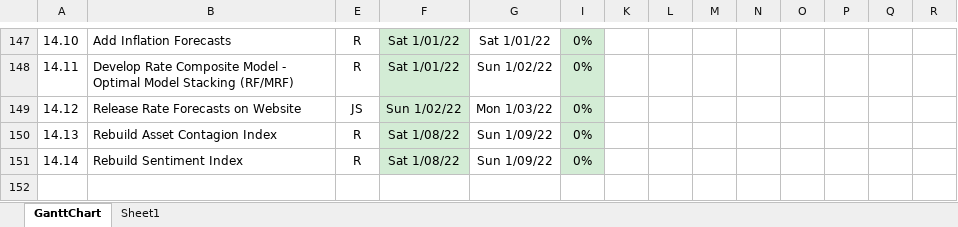
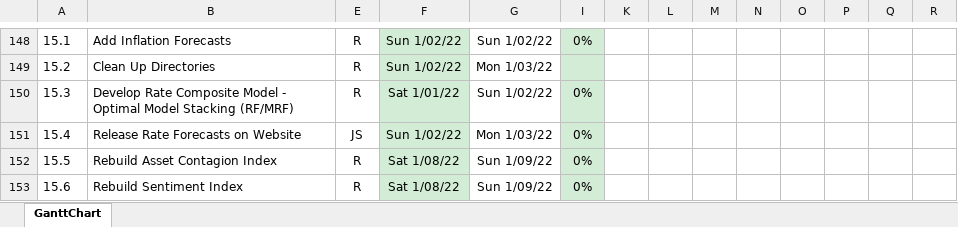
Before and after one commit to bongohead/econforecasting-r, an Excel workbook: ECONFORECASTING PM.xlsx, sheet GanttChart, drawn as a sheet; only a part is shown, gaps mark what is left out; values as stored, in another font and other column widths than the file's, no borders; charts and pictures and conditional formats not drawn; addresses are those after the commit; rows hold the shown columns only; the diff covers the shown part only; the diff names each change by its address in the sheet, - before the commit and + after, or states it on an @@ line.

```diff
--- a/ECONFORECASTING PM.xlsx (sheet GanttChart)
+++ b/ECONFORECASTING PM.xlsx (sheet GanttChart)
-sheet tab: Sheet1
-A148: 14.10
+A148: 15.1
-F148: Sat 1/01/22
+F148: Sun 1/02/22
-G148: Sat 1/01/22
+G148: Sun 1/02/22
+row 149: 15.2 | Clean Up Directories | R | Sun 1/02/22 | Mon 1/03/22
-A150: 14.11
+A150: 15.3
-A151: 14.12
+A151: 15.4
-A152: 14.13
+A152: 15.5
-A153: 14.14
+A153: 15.6
```
Also changed, not shown: 1 added row, 1 removed row and 138 hidden or unhidden rows elsewhere in this sheet, hidden cells, charts or pictures, 2 other files.
